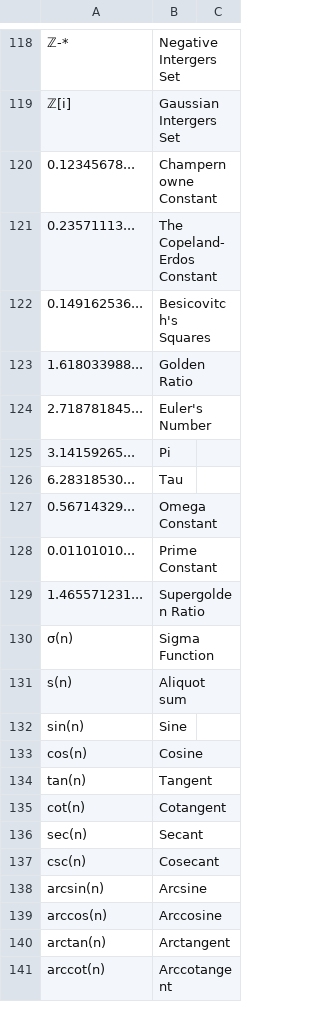
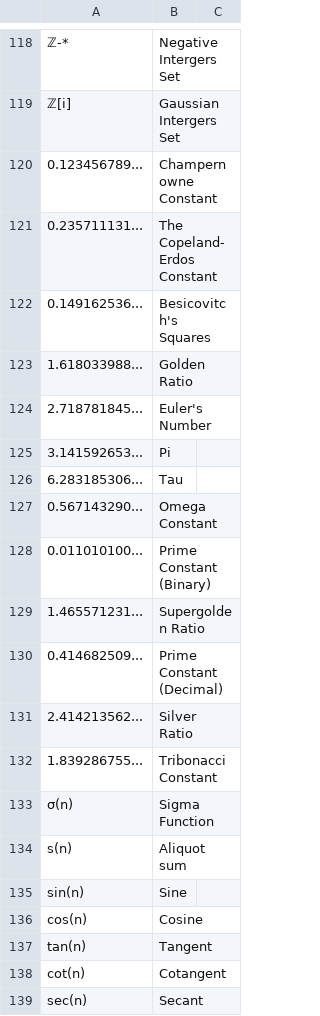
Before and after one commit to Restitutor/RandomCatch, a CSV file: data.csv, drawn as a sheet; only a part is shown, gaps mark what is left out; the shorter side is filled out with more unchanged rows; the diff names each change by its address in the sheet, - before the commit and + after, or states it on an @@ line.

Commit message:
Update data.csv

```diff
--- a/data.csv
+++ b/data.csv
@@ column A renumbered between rows 120 and 128 @@
-B128: Prime Constant
+B128: Prime Constant (Binary)
+row 130: 0.414682509... | Prime Constant (Decimal)
+row 131: 2.414213562... | Silver Ratio
+row 132: 1.839286755... | Tribonacci Constant
```
